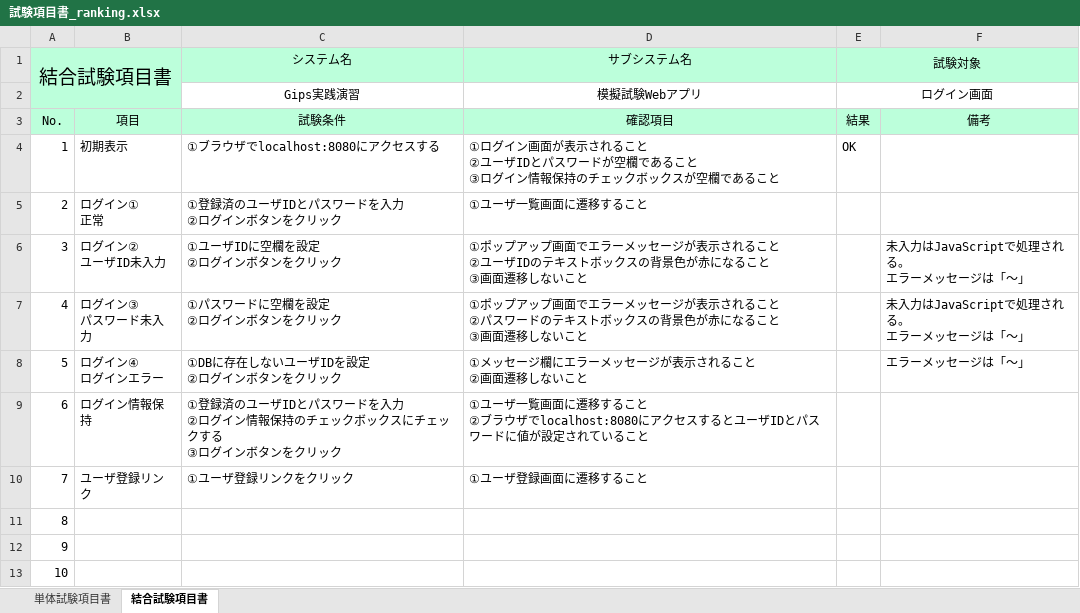
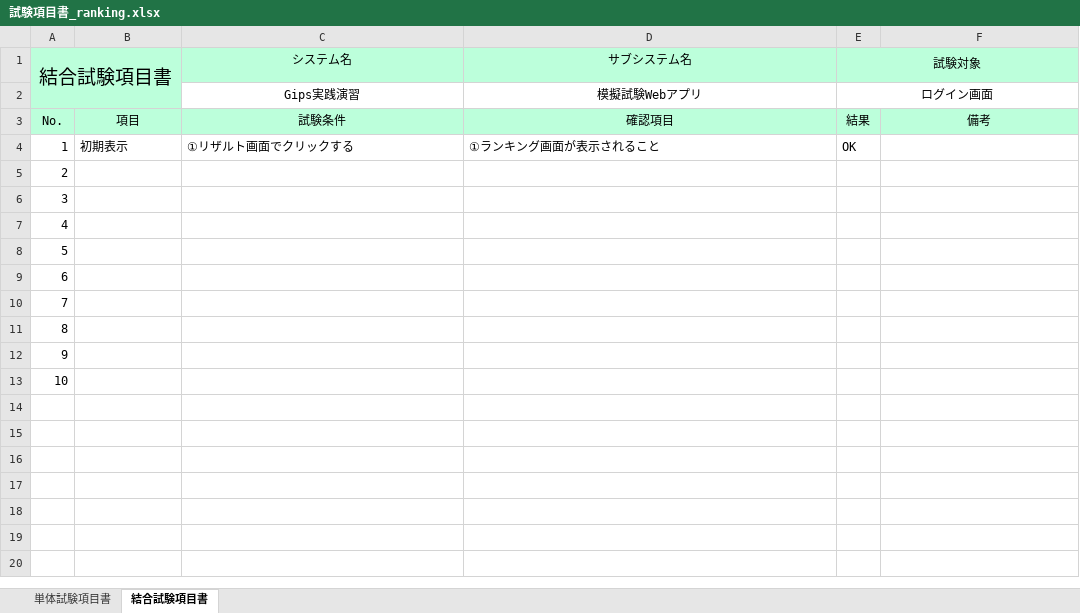
Before and after one commit to tkysn1028/prac, an Excel workbook: YSteam開発資料まとめ/試験項目書/試験項目書_ranking.xlsx, sheet 結合試験項目書, drawn as a sheet; values as stored, in another font and other column widths than the file's, no borders; ↵ is a line break in a cell; the diff names each change by its address in the sheet, - before the commit and + after, or states it on an @@ line.

Commit message:
ranking

```diff
--- a/YSteam開発資料まとめ/試験項目書/試験項目書_ranking.xlsx (sheet 結合試験項目書)
+++ b/YSteam開発資料まとめ/試験項目書/試験項目書_ranking.xlsx (sheet 結合試験項目書)
-C4 (システム名): ①ブラウザでlocalhost:8080にアクセスする
+C4 (システム名): ①リザルト画面でクリックする
-D4 (サブシステム名): ①ログイン画面が表示されること ↵ ②ユーザIDとパスワードが空欄であること ↵ ③ログイン情報保持のチェックボックスが空欄であること
+D4 (サブシステム名): ①ランキング画面が表示されること
-B5: ログイン① ↵ 正常
+B5: (empty)
-C5 (システム名): ①登録済のユーザIDとパスワードを入力 ↵ ②ログインボタンをクリック
+C5 (システム名): (empty)
-D5 (サブシステム名): ①ユーザ一覧画面に遷移すること
+D5 (サブシステム名): (empty)
-B6: ログイン② ↵ ユーザID未入力
+B6: (empty)
-C6 (システム名): ①ユーザIDに空欄を設定 ↵ ②ログインボタンをクリック
+C6 (システム名): (empty)
-D6 (サブシステム名): ①ポップアップ画面でエラーメッセージが表示されること ↵ ②ユーザIDのテキストボックスの背景色が赤になること ↵ ③画面遷移しないこと
+D6 (サブシステム名): (empty)
-F6:F7: 未入力はJavaScriptで処理される。 ↵ エラーメッセージは「～」
+F6:F7: (empty)
-B7: ログイン③ ↵ パスワード未入力
+B7: (empty)
-C7 (システム名): ①パスワードに空欄を設定 ↵ ②ログインボタンをクリック
+C7 (システム名): (empty)
-D7 (サブシステム名): ①ポップアップ画面でエラーメッセージが表示されること ↵ ②パスワードのテキストボックスの背景色が赤になること ↵ ③画面遷移しないこと
+D7 (サブシステム名): (empty)
-B8: ログイン④ ↵ ログインエラー
+B8: (empty)
-C8 (システム名): ①DBに存在しないユーザIDを設定 ↵ ②ログインボタンをクリック
+C8 (システム名): (empty)
-D8 (サブシステム名): ①メッセージ欄にエラーメッセージが表示されること ↵ ②画面遷移しないこと
+D8 (サブシステム名): (empty)
-F8: エラーメッセージは「～」
+F8: (empty)
-B9: ログイン情報保持
+B9: (empty)
-C9 (システム名): ①登録済のユーザIDとパスワードを入力 ↵ ②ログイン情報保持のチェックボックスにチェックする ↵ ③ログインボタンをクリック
+C9 (システム名): (empty)
-D9 (サブシステム名): ①ユーザ一覧画面に遷移すること ↵ ②ブラウザでlocalhost:8080にアクセスするとユーザIDとパスワードに値が設定されていること
+D9 (サブシステム名): (empty)
-B10: ユーザ登録リンク
+B10: (empty)
-C10 (システム名): ①ユーザ登録リンクをクリック
+C10 (システム名): (empty)
-D10 (サブシステム名): ①ユーザ登録画面に遷移すること
+D10 (サブシステム名): (empty)
```
Also changed, not shown: sheet 単体試験項目書.
